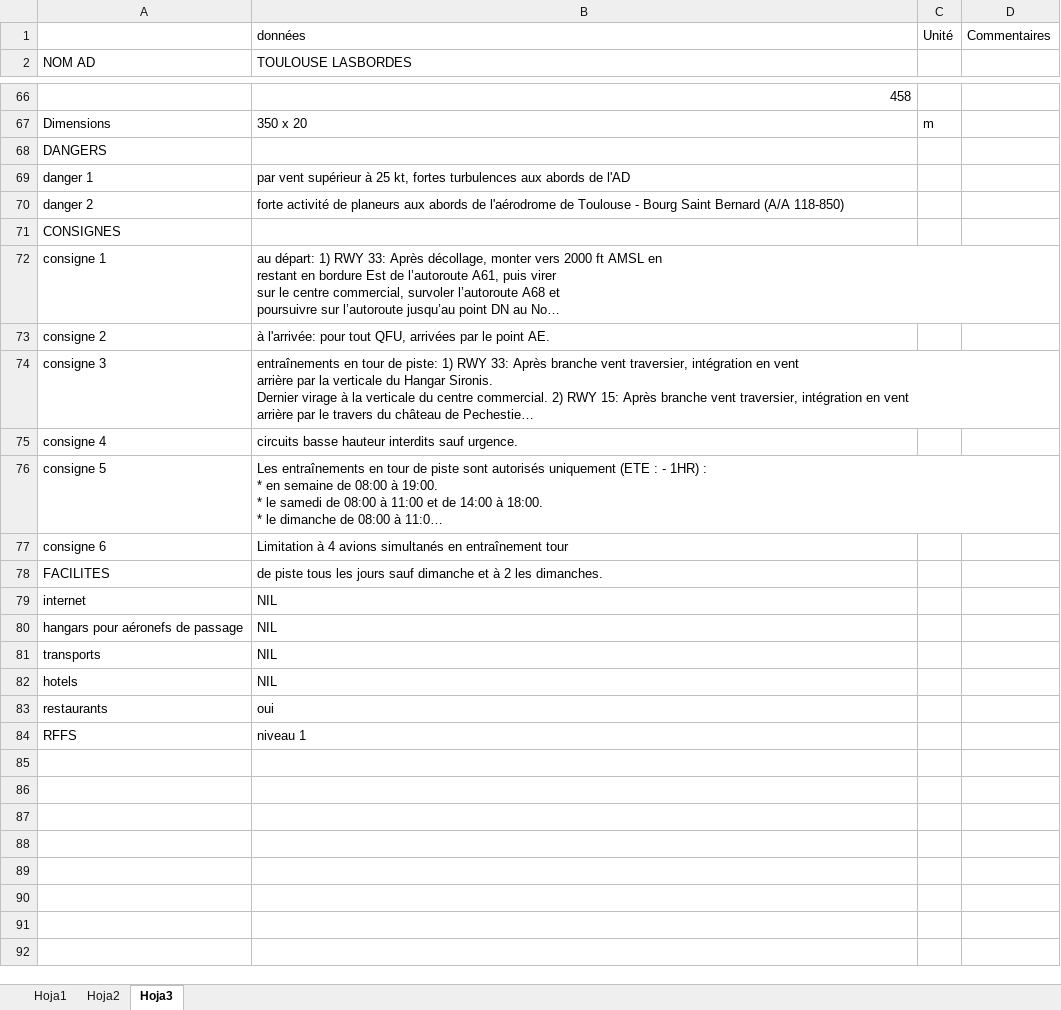
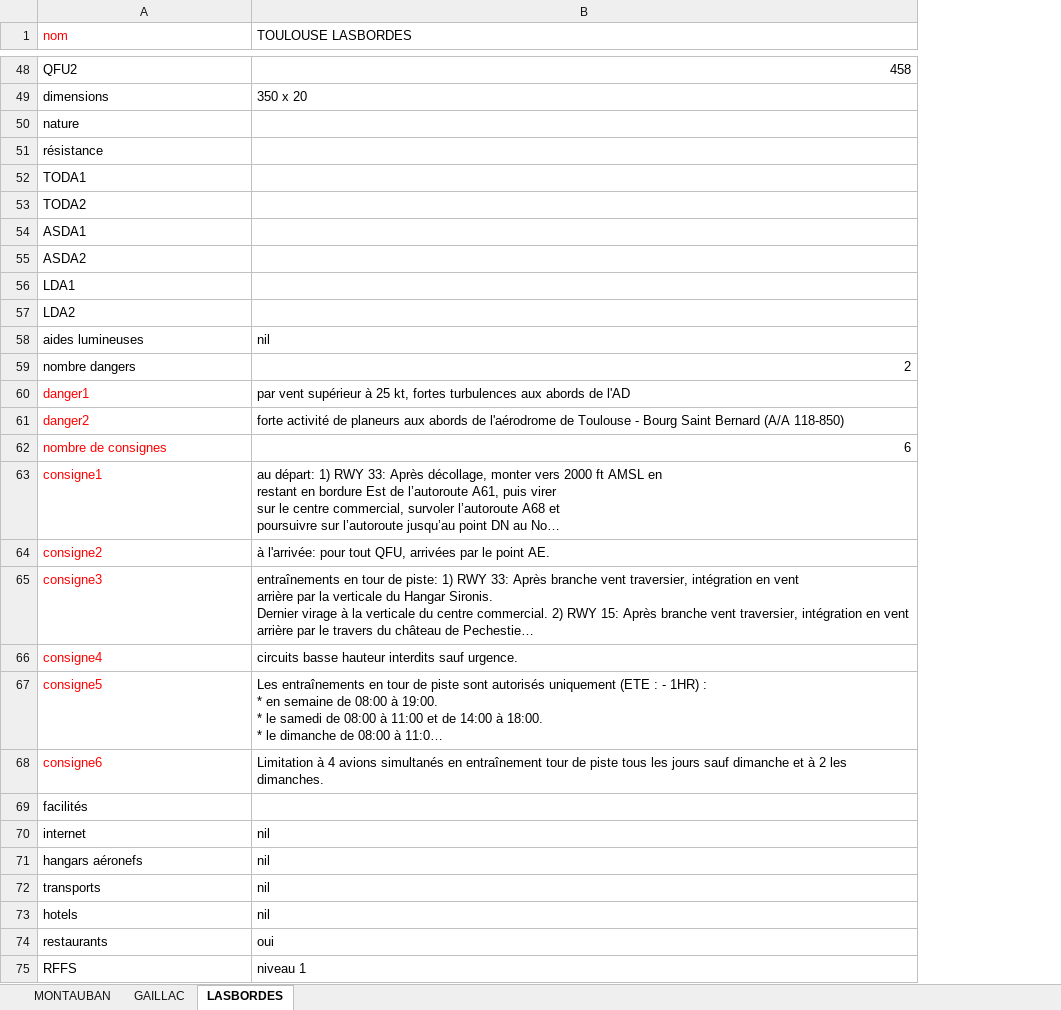
Before and after one commit to AJanicaud/Copilote_Virtuel, an Excel workbook: Databases/airfields_database.xlsx, sheet LASBORDES, drawn as a sheet; only a part is shown, gaps mark what is left out; long unchanged cells end in …; values as stored, in another font and other column widths than the file's, no borders; removed rows and columns are numbered as before the commit, all else as after; the diff covers the shown part only; the diff names each change by its address in the sheet, - before the commit and + after, or states it on an @@ line.

```diff
--- a/Databases/airfields_database.xlsx (sheet LASBORDES)
+++ b/Databases/airfields_database.xlsx (sheet LASBORDES)
-sheet tab: Hoja1
+sheet tab: MONTAUBAN
-sheet tab: Hoja2
+sheet tab: GAILLAC
-sheet tab: Hoja3
+sheet tab: LASBORDES
-column C, row 67: m
-column D, empty
-row 1:  | données | Unité | Commentaires
-A1: NOM AD
+A1: nom
-A1 text colour: black
+A1 text colour: #FF0000
-A48 (nom): (empty)
+A48 (nom): QFU2
-A49 (nom): Dimensions
+A49 (nom): dimensions
-A50 (nom): DANGERS
+A50 (nom): nature
+row 51: résistance
+row 52: TODA1
+row 53: TODA2
+row 54: ASDA1
+row 55: ASDA2
+row 56: LDA1
+row 57: LDA2
+row 58: aides lumineuses | nil
+row 59: nombre dangers | 2
-A60 (nom): danger 1
+A60 (nom): danger1
-A60:A61 text colour: black
+A60:A61 text colour: #FF0000
-A61 (nom): danger 2
+A61 (nom): danger2
-row 71: CONSIGNES
+row 62: nombre de consignes | 6
-A63 (nom): consigne 1
+A63 (nom): consigne1
-A63:A68 text colour: black
+A63:A68 text colour: #FF0000
-A64 (nom): consigne 2
+A64 (nom): consigne2
-A65 (nom): consigne 3
+A65 (nom): consigne3
-A66 (nom): consigne 4
+A66 (nom): consigne4
-A67 (nom): consigne 5
+A67 (nom): consigne5
-A68 (nom): consigne 6
+A68 (nom): consigne6
-B68 (TOULOUSE LASBORDES): …entraînement tour
+B68 (TOULOUSE LASBORDES): …entraînement tour de piste tous les jours sauf dimanche et à 2 les dimanches.
-row 78: FACILITES | de piste tous les jours sauf dimanche et à 2 les dimanches.
+row 69: facilités
-B70 (TOULOUSE LASBORDES): NIL
+B70 (TOULOUSE LASBORDES): nil
-row 80: hangars pour aéronefs de passage | NIL
+row 71: hangars aéronefs | nil
-B72:B73 (TOULOUSE LASBORDES): NIL
+B72:B73 (TOULOUSE LASBORDES): nil
```
Also changed, not shown: 21 added rows, 38 removed rows, 4 moved rows, 15 edited cells and cell formats elsewhere in this sheet, sheet MONTAUBAN, sheet GAILLAC, Databases/Check_lists_DR400.xlsx, 21 other files.
